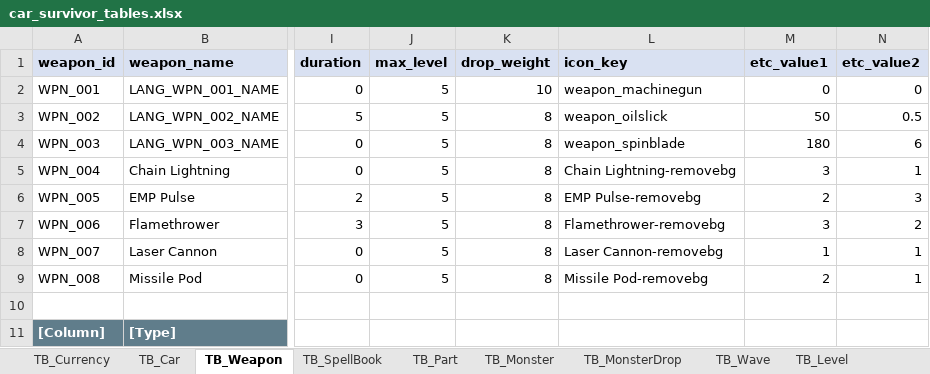
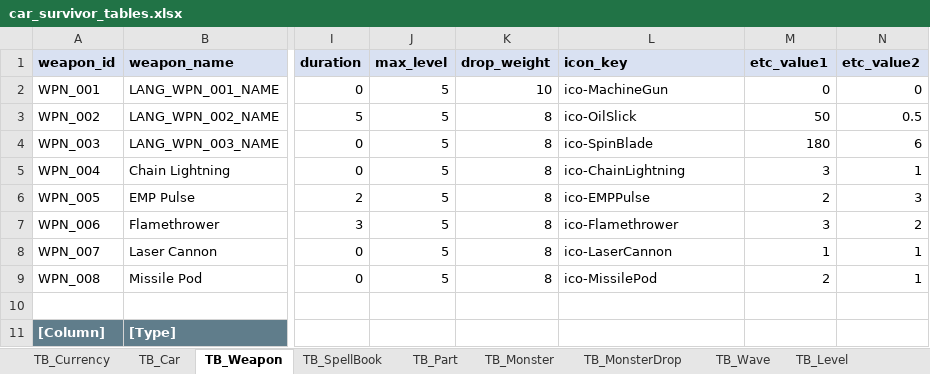
Before and after one commit to KMTsw22/CarSurvival_Plan, an Excel workbook: Table/car_survivor_tables.xlsx, sheet TB_Weapon, drawn as a sheet; only a part is shown, gaps mark what is left out; values as stored, in another font and other column widths than the file's, no borders; the diff names each change by its address in the sheet, - before the commit and + after, or states it on an @@ line.

```diff
--- a/Table/car_survivor_tables.xlsx (sheet TB_Weapon)
+++ b/Table/car_survivor_tables.xlsx (sheet TB_Weapon)
-L2 (icon_key): weapon_machinegun
+L2 (icon_key): ico-MachineGun
-L3 (icon_key): weapon_oilslick
+L3 (icon_key): ico-OilSlick
-L4 (icon_key): weapon_spinblade
+L4 (icon_key): ico-SpinBlade
-L5 (icon_key): Chain Lightning-removebg
+L5 (icon_key): ico-ChainLightning
-L6 (icon_key): EMP Pulse-removebg
+L6 (icon_key): ico-EMPPulse
-L7 (icon_key): Flamethrower-removebg
+L7 (icon_key): ico-Flamethrower
-L8 (icon_key): Laser Cannon-removebg
+L8 (icon_key): ico-LaserCannon
-L9 (icon_key): Missile Pod-removebg
+L9 (icon_key): ico-MissilePod
```
Also changed, not shown: sheet TB_Car, 1 other file.
